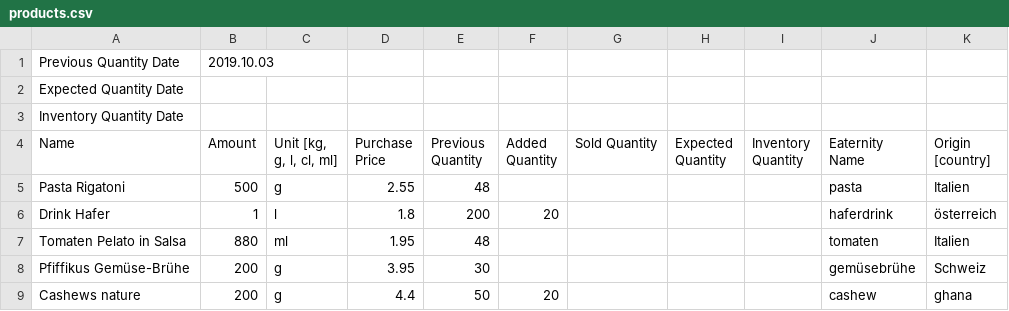
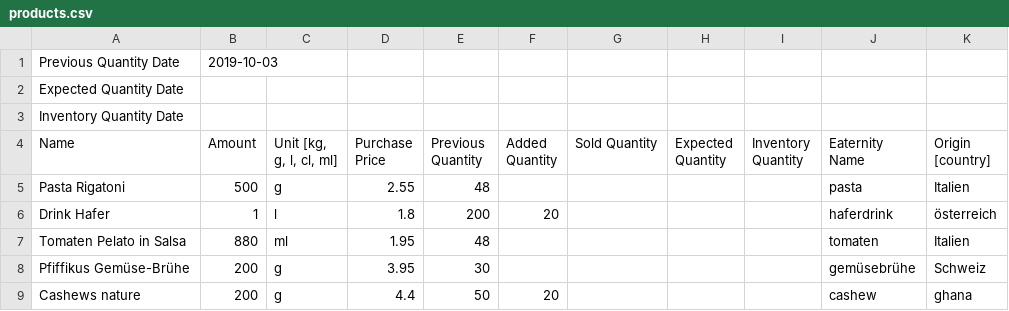
Before and after one commit to greuters/tagtrail, a CSV file: data/next/0_input/products.csv, drawn as a sheet; only a part is shown; the diff names each change by its address in the sheet, - before the commit and + after, or states it on an @@ line.

```diff
--- a/data/next/0_input/products.csv
+++ b/data/next/0_input/products.csv
-B1 (Amount): 2019.10.03
+B1 (Amount): 2019-10-03
```
Also changed, not shown: 1 other file.
